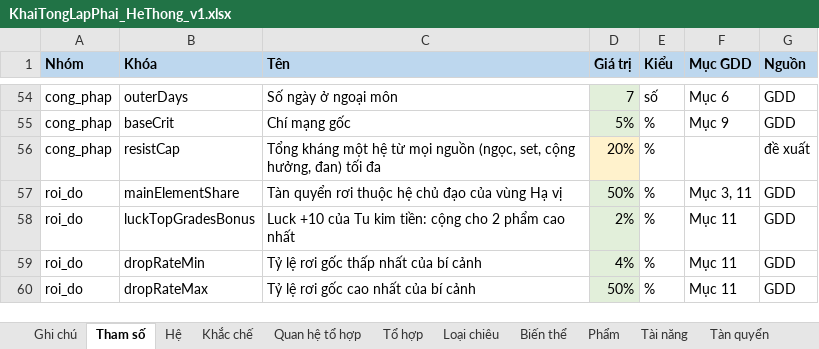
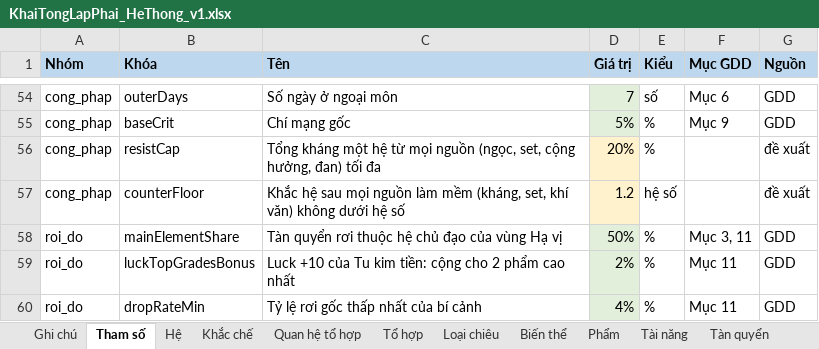
Before and after one commit to thankyouu91/Hoang-Thien-Ky, an Excel workbook: data/he_thong/KhaiTongLapPhai_HeThong_v1.xlsx, sheet Tham số, drawn as a sheet; only a part is shown, gaps mark what is left out; the shorter side is filled out with more unchanged rows; values as stored, in another font and other column widths than the file's, no borders; the diff names each change by its address in the sheet, - before the commit and + after, or states it on an @@ line.

```diff
--- a/data/he_thong/KhaiTongLapPhai_HeThong_v1.xlsx (sheet Tham số)
+++ b/data/he_thong/KhaiTongLapPhai_HeThong_v1.xlsx (sheet Tham số)
+row 57: cong_phap | counterFloor | Khắc hệ sau mọi nguồn làm mềm (kháng, set, khí văn) không dưới hệ số | 1.2 | hệ số |  | đề xuất
```
Also changed, not shown: sheet Luật trang bị, sheet Khí văn, sheet Danh khí, sheet Kiểu trang bị, sheet Ghi chú trang bị, 8 other files.
